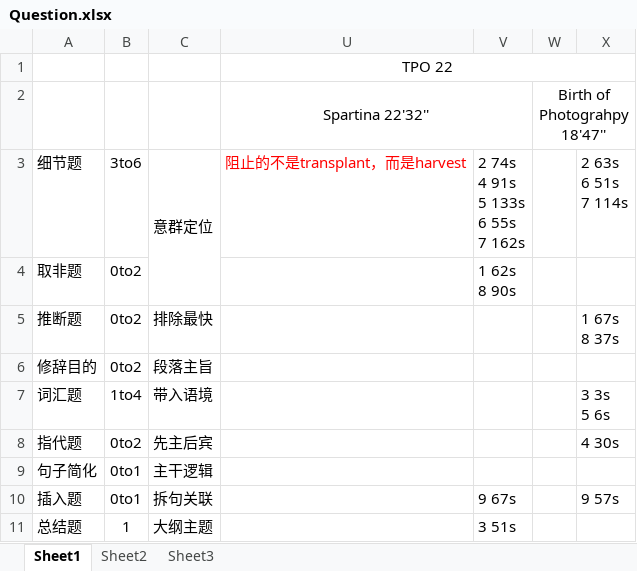
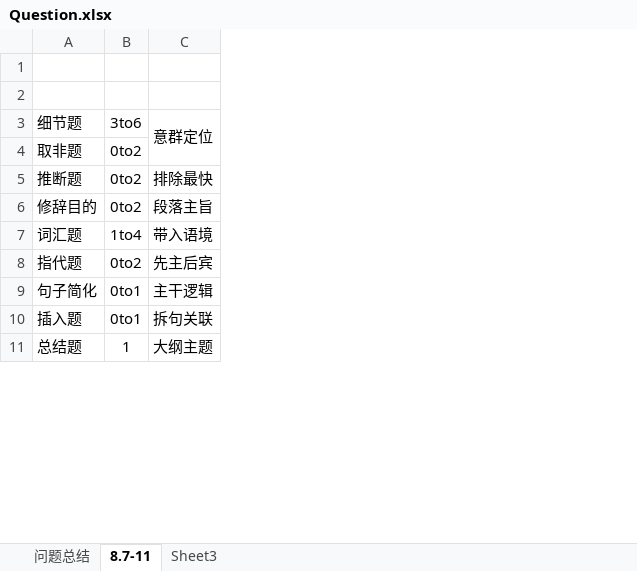
Before and after one commit to LIYunzhe1408/TOEFL, an Excel workbook: Reading/Question.xlsx, sheet 8.7-11, drawn as a sheet; only a part is shown; values as stored, in another font and other column widths than the file's, no borders; ↵ is a line break in a cell; the diff covers the shown part only; the diff names each change by its address in the sheet, - before the commit and + after, or states it on an @@ line.

```diff
--- a/Reading/Question.xlsx (sheet 8.7-11)
+++ b/Reading/Question.xlsx (sheet 8.7-11)
-sheet tab: Sheet1
+sheet tab: 8.7-11
-sheet tab: Sheet2
+sheet tab: 问题总结
@@ sheet tab order changed: 问题总结 | 8.7-11 | Sheet3 @@
@@ column U hidden, rows 1-3: TPO 22 | Spartina 22'32'' | 阻止的不是transplant，而是harvest @@
@@ column V hidden, rows 3-11: 2 74s ↵ 4 91s ↵ 5 133s ↵ 6 55s ↵ 7 162s | 1 62s ↵ 8 90s |  |  |  |  |  | 9 67s | 3 51s @@
@@ column W hidden, row 2: Birth of Photograhpy 18'47'' @@
@@ column X hidden, rows 3-10: 2 63s ↵ 6 51s ↵ 7 114s |  | 1 67s ↵ 8 37s |  | 3 3s ↵ 5 6s | 4 30s |  | 9 57s @@
-row 2:  |  |  | Spartina 22'32'' |  | Birth of Photograhpy 18'47''
+row 2: (empty)
```
Also changed, not shown: 90 edited cells elsewhere in this sheet, sheet 问题总结, hidden cells.
